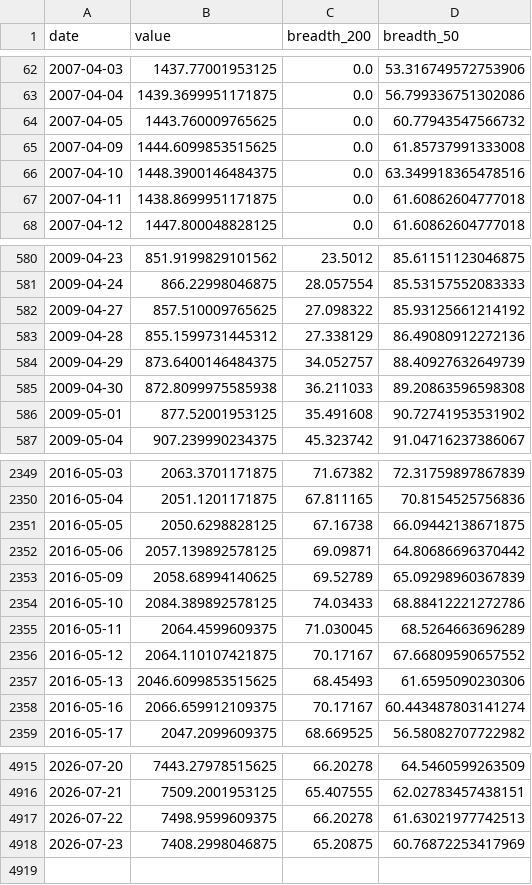
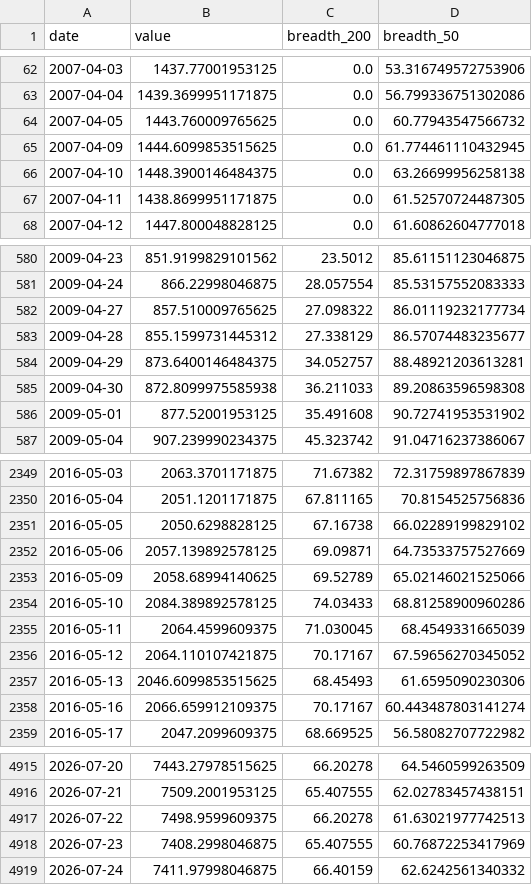
Before and after one commit to BamHIHedgeFundCEO/bamhi-web-reflex, a CSV file: data/breadth.csv, drawn as a sheet; only a part is shown, gaps mark what is left out; the diff covers the shown part only.

```diff
--- a/data/breadth.csv
+++ b/data/breadth.csv
@@ -64,5 +64,5 @@ date,value,breadth_200,breadth_50
 2007-04-05,1443.760009765625,0.0,60.77943547566732
-2007-04-09,1444.6099853515625,0.0,61.85737991333008
-2007-04-10,1448.3900146484375,0.0,63.349918365478516
-2007-04-11,1438.8699951171875,0.0,61.60862604777018
+2007-04-09,1444.6099853515625,0.0,61.774461110432945
+2007-04-10,1448.3900146484375,0.0,63.26699956258138
+2007-04-11,1438.8699951171875,0.0,61.52570724487305
 2007-04-12,1447.800048828125,0.0,61.60862604777018
@@ -581,5 +581,5 @@ date,value,breadth_200,breadth_50
 2009-04-24,866.22998046875,28.057554,85.53157552083333
-2009-04-27,857.510009765625,27.098322,85.93125661214192
-2009-04-28,855.1599731445312,27.338129,86.49080912272136
-2009-04-29,873.6400146484375,34.052757,88.40927632649739
+2009-04-27,857.510009765625,27.098322,86.01119232177734
+2009-04-28,855.1599731445312,27.338129,86.57074483235677
+2009-04-29,873.6400146484375,34.052757,88.48921203613281
 2009-04-30,872.8099975585938,36.211033,89.20863596598308
@@ -2350,8 +2350,8 @@ date,value,breadth_200,breadth_50
 2016-05-04,2051.1201171875,67.811165,70.8154525756836
-2016-05-05,2050.6298828125,67.16738,66.09442138671875
-2016-05-06,2057.139892578125,69.09871,64.80686696370442
-2016-05-09,2058.68994140625,69.52789,65.09298960367839
-2016-05-10,2084.389892578125,74.03433,68.88412221272786
-2016-05-11,2064.4599609375,71.030045,68.5264663696289
-2016-05-12,2064.110107421875,70.17167,67.66809590657552
+2016-05-05,2050.6298828125,67.16738,66.02289199829102
+2016-05-06,2057.139892578125,69.09871,64.73533757527669
+2016-05-09,2058.68994140625,69.52789,65.02146021525066
+2016-05-10,2084.389892578125,74.03433,68.81258900960286
+2016-05-11,2064.4599609375,71.030045,68.4549331665039
+2016-05-12,2064.110107421875,70.17167,67.59656270345052
 2016-05-13,2046.6099853515625,68.45493,61.6595090230306
@@ -4917,2 +4917,3 @@ date,value,breadth_200,breadth_50
 2026-07-22,7498.9599609375,66.20278,61.63021977742513
-2026-07-23,7408.2998046875,65.20875,60.76872253417969
+2026-07-23,7408.2998046875,65.407555,60.76872253417969
+2026-07-24,7411.97998046875,66.40159,62.6242561340332
```
Also changed, not shown: 21 edited cells elsewhere in this file, data/rates.csv, data/world_sectors.csv, 1 other file.
